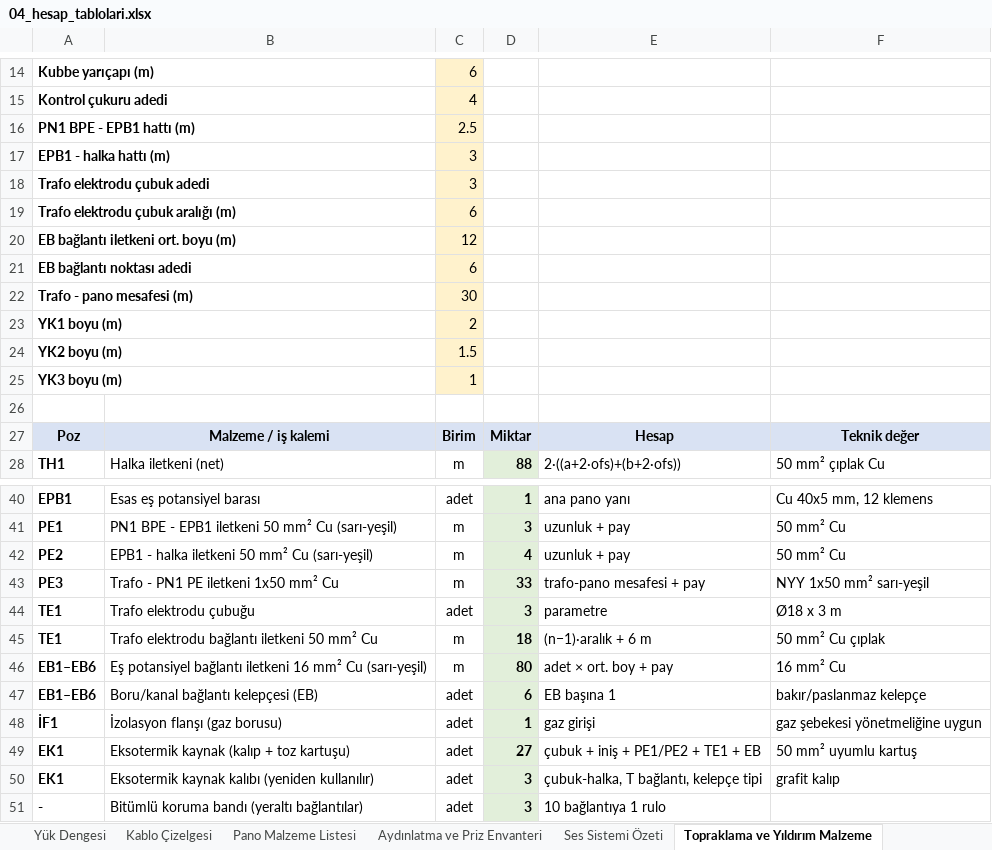
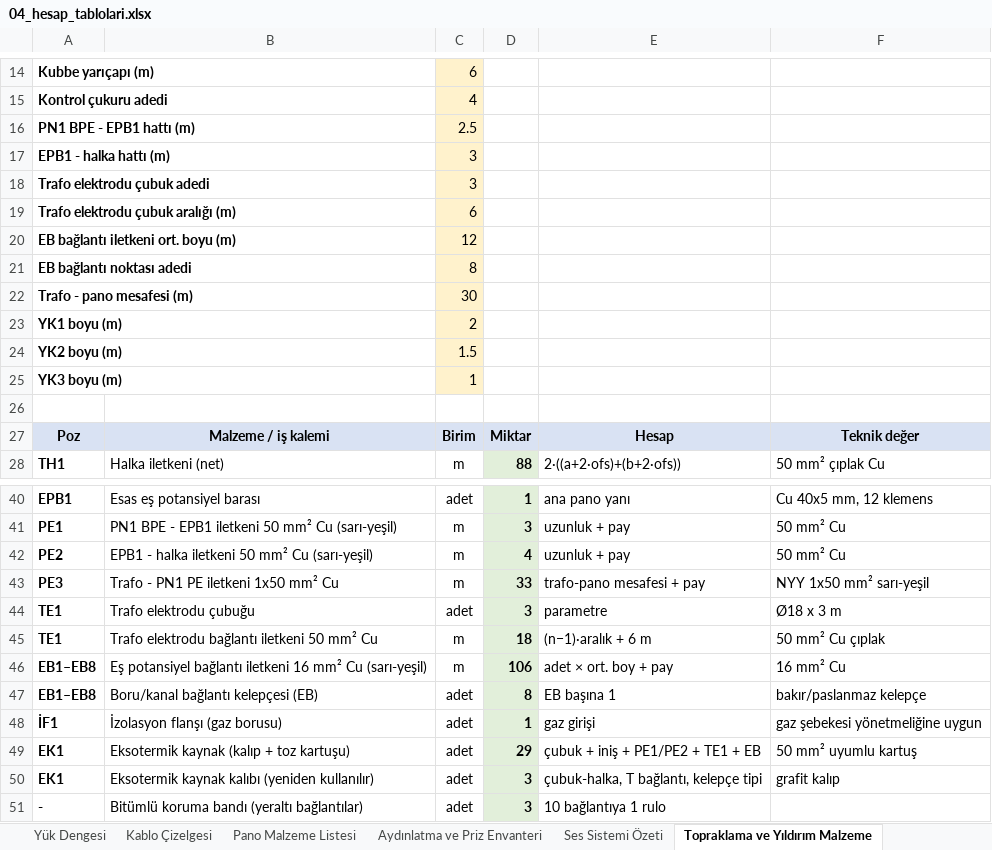
Before and after one commit to Nobatgeldi/MD_ElectricSchema, an Excel workbook: cikti/04_hesap_tablolari.xlsx, sheet Topraklama ve Yıldırım Malzeme, drawn as a sheet; only a part is shown, gaps mark what is left out; values as stored, in another font and other column widths than the file's, no borders; the diff names each change by its address in the sheet, - before the commit and + after, or states it on an @@ line.

```diff
--- a/cikti/04_hesap_tablolari.xlsx (sheet Topraklama ve Yıldırım Malzeme)
+++ b/cikti/04_hesap_tablolari.xlsx (sheet Topraklama ve Yıldırım Malzeme)
-C21: 6
+C21: 8
-A46:A47: EB1–EB6
+A46:A47: EB1–EB8
-D46: 80
+D46: 106
-D47: 6
+D47: 8
-D49: 27
+D49: 29
```
Also changed, not shown: 10 other files.
